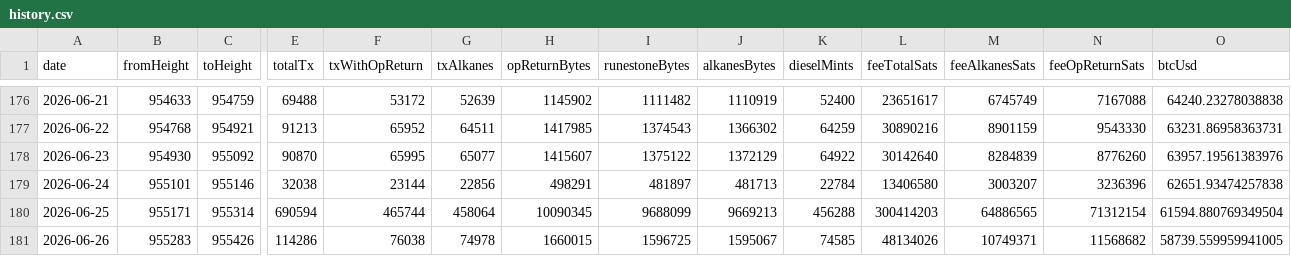
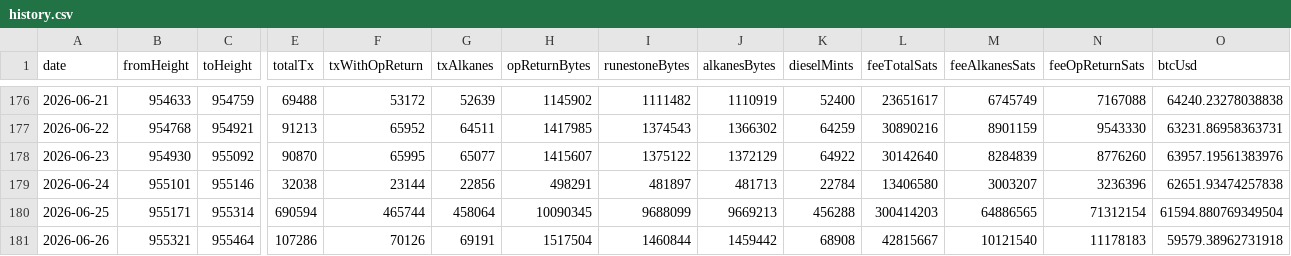
Before and after one commit to Vdto88/alkanes-opreturn-scanner, a CSV file: history.csv, drawn as a sheet; only a part is shown, gaps mark what is left out; the diff names each change by its address in the sheet, - before the commit and + after, or states it on an @@ line.

```diff
--- a/history.csv
+++ b/history.csv
-B181 (fromHeight): 955283
+B181 (fromHeight): 955321
-C181 (toHeight): 955426
+C181 (toHeight): 955464
-E181 (totalTx): 114286
+E181 (totalTx): 107286
-F181 (txWithOpReturn): 76038
+F181 (txWithOpReturn): 70126
-G181 (txAlkanes): 74978
+G181 (txAlkanes): 69191
-H181 (opReturnBytes): 1660015
+H181 (opReturnBytes): 1517504
-I181 (runestoneBytes): 1596725
+I181 (runestoneBytes): 1460844
-J181 (alkanesBytes): 1595067
+J181 (alkanesBytes): 1459442
-K181 (dieselMints): 74585
+K181 (dieselMints): 68908
-L181 (feeTotalSats): 48134026
+L181 (feeTotalSats): 42815667
-M181 (feeAlkanesSats): 10749371
+M181 (feeAlkanesSats): 10121540
-N181 (feeOpReturnSats): 11568682
+N181 (feeOpReturnSats): 11178183
-O181 (btcUsd): 58739.559959941005
+O181 (btcUsd): 59579.38962731918
```
Also changed, not shown: 2 other files.
